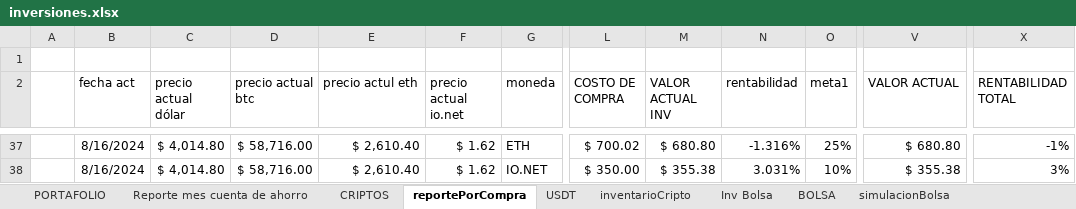
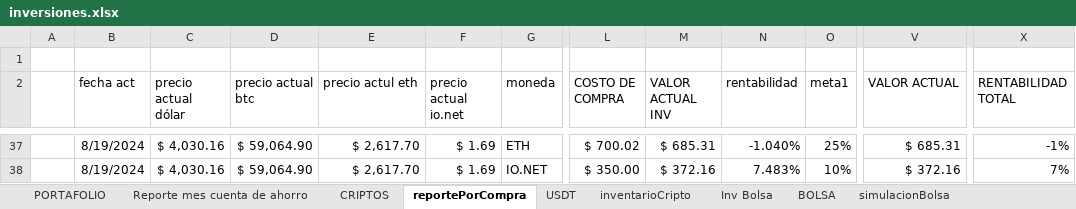
Before and after one commit to sebastia9330/proyectos2024, an Excel workbook: documentos/inversiones.xlsx, sheet reportePorCompra, drawn as a sheet; only a part is shown, gaps mark what is left out; values as stored, in another font and other column widths than the file's, no borders; conditional formats and table styles not drawn; the diff covers the shown part only; the diff names each change by its address in the sheet, - before the commit and + after, or states it on an @@ line.

```diff
--- a/documentos/inversiones.xlsx (sheet reportePorCompra)
+++ b/documentos/inversiones.xlsx (sheet reportePorCompra)
-B37:B38 (fecha act): 8/16/2024
+B37:B38 (fecha act): 8/19/2024
-C37:C38 (precio actual dólar): $ 4,014.80
+C37:C38 (precio actual dólar): $ 4,030.16
-D37:D38 (precio actual btc): $ 58,716.00
+D37:D38 (precio actual btc): $ 59,064.90
-E37:E38 (precio actul eth): $ 2,610.40
+E37:E38 (precio actul eth): $ 2,617.70
-F37:F38 (precio actual io.net): $ 1.62
+F37:F38 (precio actual io.net): $ 1.69
-M37 (VALOR ACTUAL INV): $ 680.80
+M37 (VALOR ACTUAL INV): $ 685.31
-N37 (rentabilidad): -1.316%
+N37 (rentabilidad): -1.040%
-V37 (VALOR ACTUAL): $ 680.80
+V37 (VALOR ACTUAL): $ 685.31
-M38 (VALOR ACTUAL INV): $ 355.38
+M38 (VALOR ACTUAL INV): $ 372.16
-N38 (rentabilidad): 3.031%
+N38 (rentabilidad): 7.483%
-V38 (VALOR ACTUAL): $ 355.38
+V38 (VALOR ACTUAL): $ 372.16
-X38 (RENTABILIDAD TOTAL): 3%
+X38 (RENTABILIDAD TOTAL): 7%
```
Also changed, not shown: 275 edited cells elsewhere in this sheet, sheet USDT, sheet CRIPTOS, sheet simulacionBolsa, hidden cells, charts or pictures, 2 other files.
